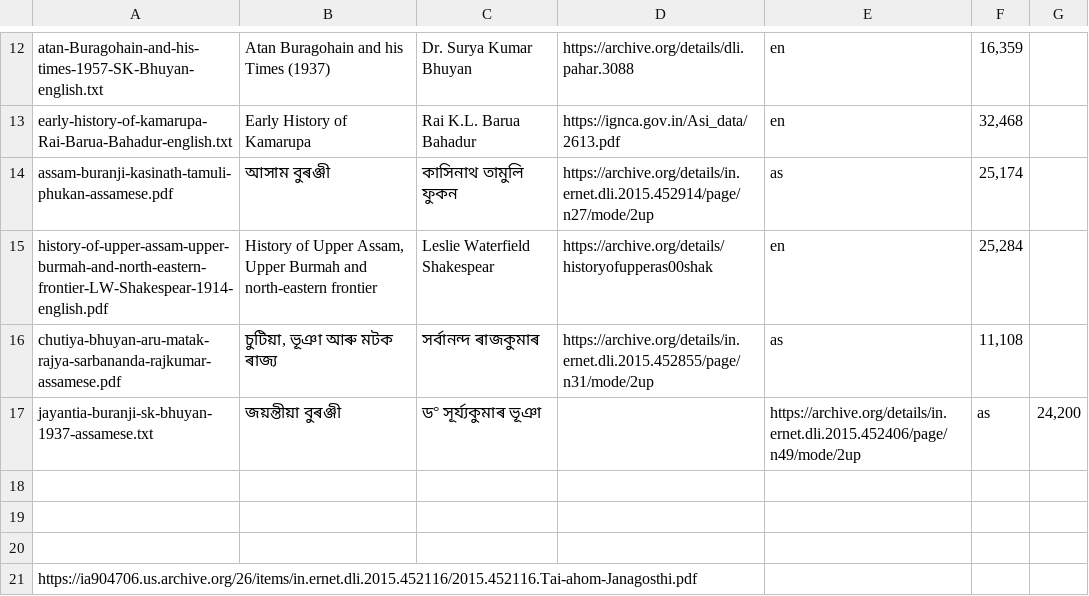
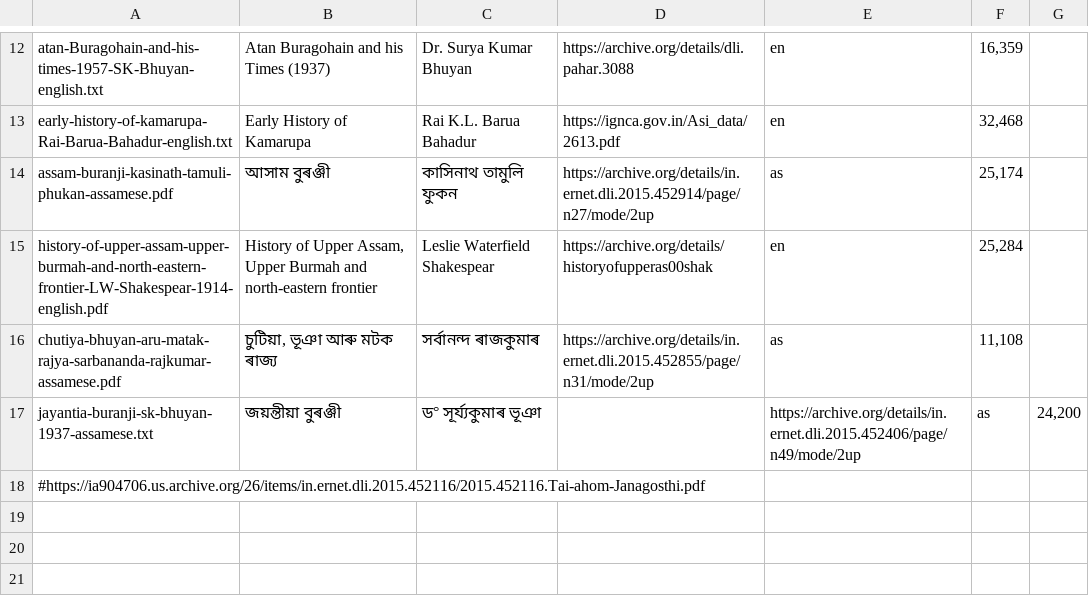
Before and after one commit to kishori82/buranji, a TSV file: book-list.tsv, drawn as a sheet; only a part is shown, gaps mark what is left out.

```diff
--- a/book-list.tsv
+++ b/book-list.tsv
@@ -17,5 +17,2 @@ chutiya-bhuyan-aru-matak-rajya-sarbananda-rajkumar-assamese.pdf	চুটিয়
 jayantia-buranji-sk-bhuyan-1937-assamese.txt	জয়ন্তীয়া বুৰঞ্জী	ড° সূৰ্য্যকুমাৰ ভূঞা		https://archive.org/details/in.ernet.dli.2015.452406/page/n49/mode/2up	as	24,200
-
-
-
-https://ia904706.us.archive.org/26/items/in.ernet.dli.2015.452116/2015.452116.Tai-ahom-Janagosthi.pdf
+#https://ia904706.us.archive.org/26/items/in.ernet.dli.2015.452116/2015.452116.Tai-ahom-Janagosthi.pdf
```
Also changed, not shown: 3 other files.
